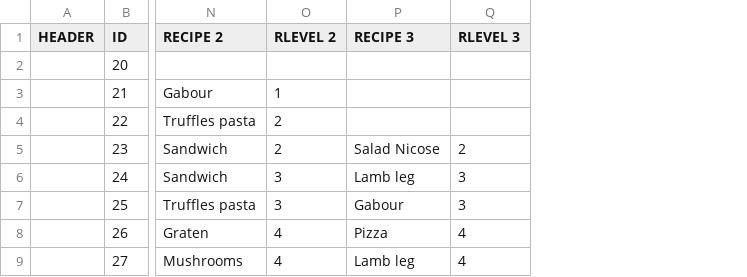
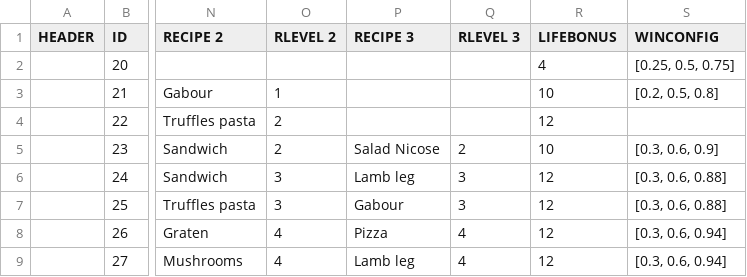
Before and after one commit to corhal/cr-calculator, a CSV file: _validator_missions.csv, drawn as a sheet; only a part is shown, gaps mark what is left out; the diff names each change by its address in the sheet, - before the commit and + after, or states it on an @@ line.

```diff
--- a/_validator_missions.csv
+++ b/_validator_missions.csv
+column R (LIFEBONUS), rows 2-9: 4 | 10 | 12 | 10 | 12 | 12 | 12 | 12
+column S (WINCONFIG), rows 2-9: [0.25, 0.5, 0.75] | [0.2, 0.5, 0.8] |  | [0.3, 0.6, 0.9] | [0.3, 0.6, 0.88] | [0.3, 0.6, 0.88] | [0.3, 0.6, 0.94] | [0.3, 0.6, 0.94]
```
Also changed, not shown: _validator_quests.csv, 3 other files.
